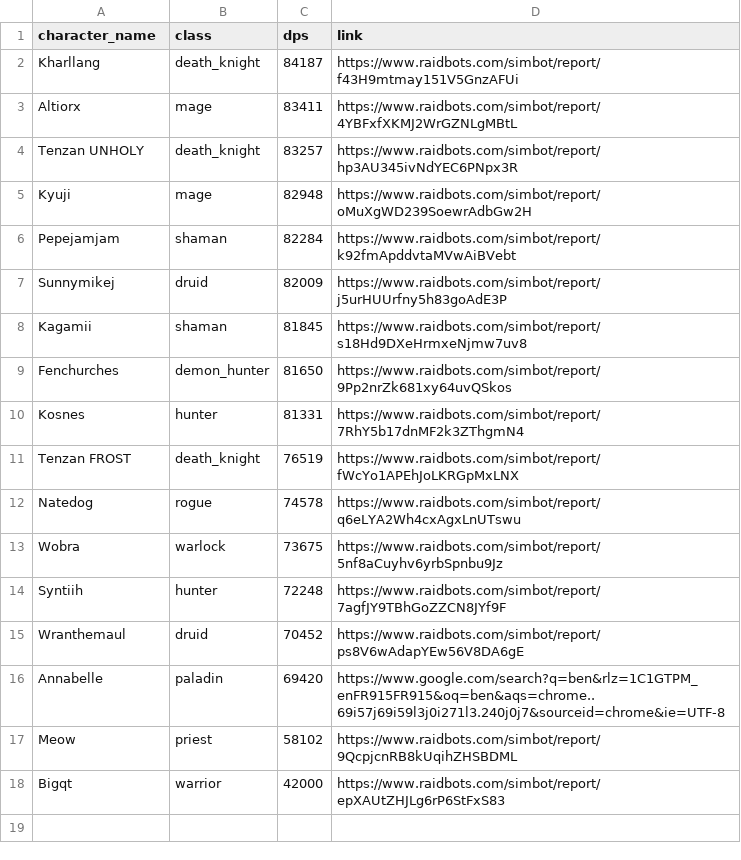
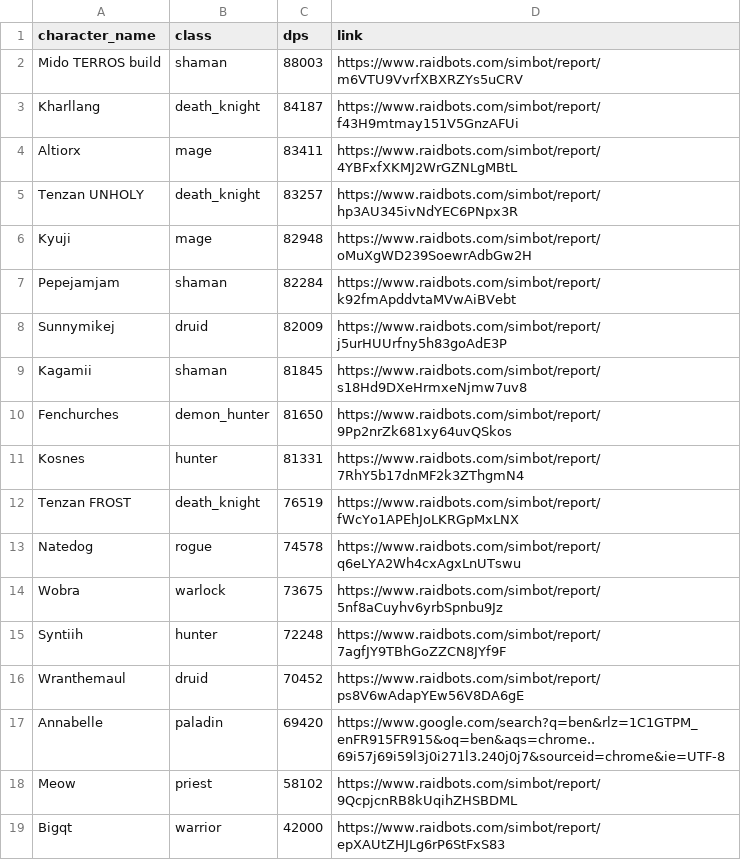
Before and after one commit to KyujiQG/BaboonsSimsRanks, a CSV file: file.csv, drawn as a sheet; the diff names each change by its address in the sheet, - before the commit and + after, or states it on an @@ line.

```diff
--- a/file.csv
+++ b/file.csv
+row 2: Mido TERROS build | shaman | 88003 | https://www.raidbots.com/simbot/report/m6VTU9VvrfXBXRZYs5uCRV
```
Also changed, not shown: 1 other file.
